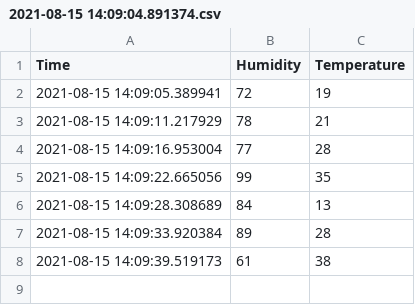
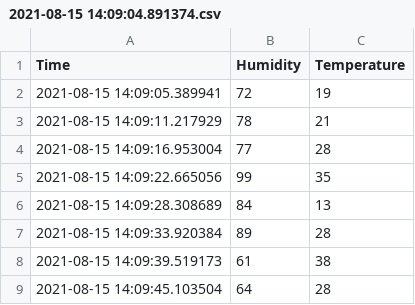
Before and after one commit to yaqootali/Data_add, a CSV file: 2021-08-15 14:09:04.891374.csv, drawn as a sheet.

Commit message:
Update

```diff
--- a/2021-08-15 14:09:04.891374.csv
+++ b/2021-08-15 14:09:04.891374.csv
@@ -8 +8,2 @@ Time,Humidity,Temperature
 2021-08-15 14:09:39.519173,61,38
+2021-08-15 14:09:45.103504,64,28
```
